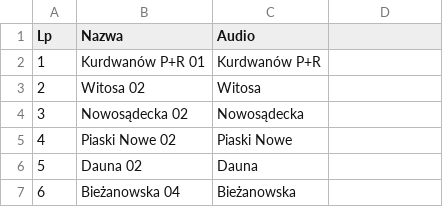
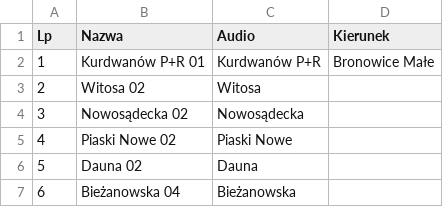
Before and after one commit to RozneOdslonyKMK/Krakow-SIP-SYSTEM, a CSV file: routes/mpk/tramwaj/24/Bronowice Małe.csv, drawn as a sheet; only a part is shown; the diff names each change by its address in the sheet, - before the commit and + after, or states it on an @@ line.

Commit message:
24 Bronowice Małe

```diff
--- a/routes/mpk/tramwaj/24/Bronowice Małe.csv
+++ b/routes/mpk/tramwaj/24/Bronowice Małe.csv
-D1: (empty)
+D1: Kierunek
-D2 (Kierunek): (empty)
+D2 (Kierunek): Bronowice Małe
```
